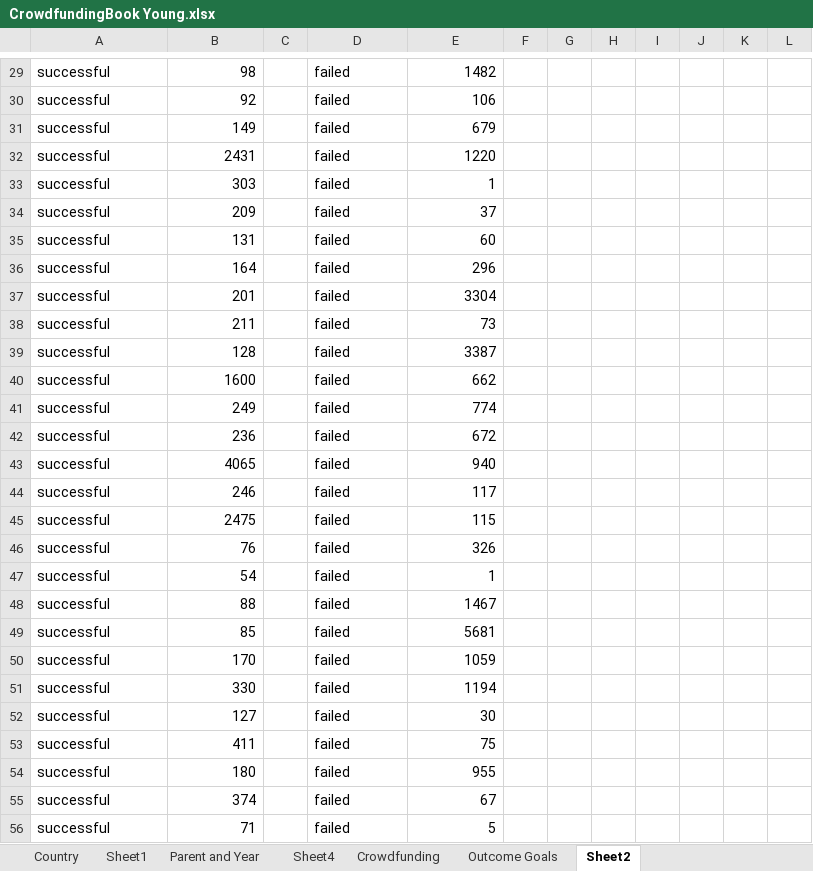
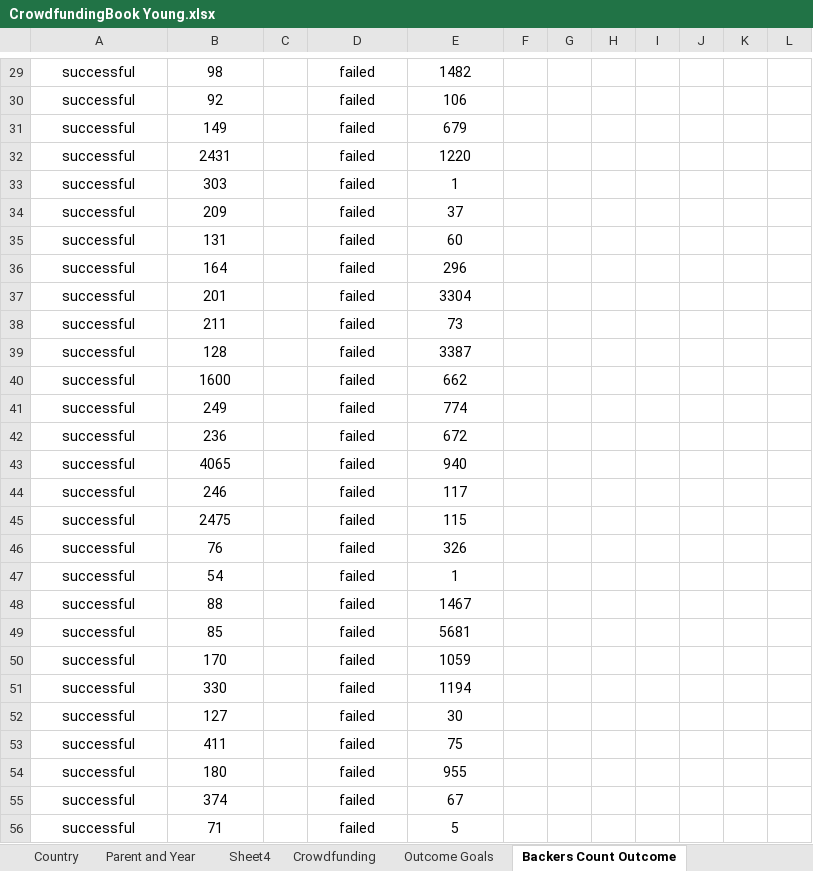
Before and after one commit to gydata5/module1_homework, an Excel workbook: Submission/CrowdfundingBook Young.xlsx, sheet Backers Count Outcome, drawn as a sheet; only a part is shown, gaps mark what is left out; values as stored, in another font and other column widths than the file's, no borders; conditional formats not drawn; the diff covers the shown part only; the diff names each change by its address in the sheet, - before the commit and + after, or states it on an @@ line.

```diff
--- a/Submission/CrowdfundingBook Young.xlsx (sheet Backers Count Outcome)
+++ b/Submission/CrowdfundingBook Young.xlsx (sheet Backers Count Outcome)
-sheet tab: Sheet2
+sheet tab: Backers Count Outcome
@@ sheet tab hidden: Sheet1 @@
-A29:A56 alignment: left
+A29:A56 alignment: center
-B29:B56 alignment: right
+B29:B56 alignment: center
-D29:D56 alignment: left
+D29:D56 alignment: center
-E29:E56 alignment: right
+E29:E56 alignment: center
```
Also changed, not shown: 25 edited cells and cell formats elsewhere in this sheet, sheet Sheet4, charts or pictures, 1 other file.
